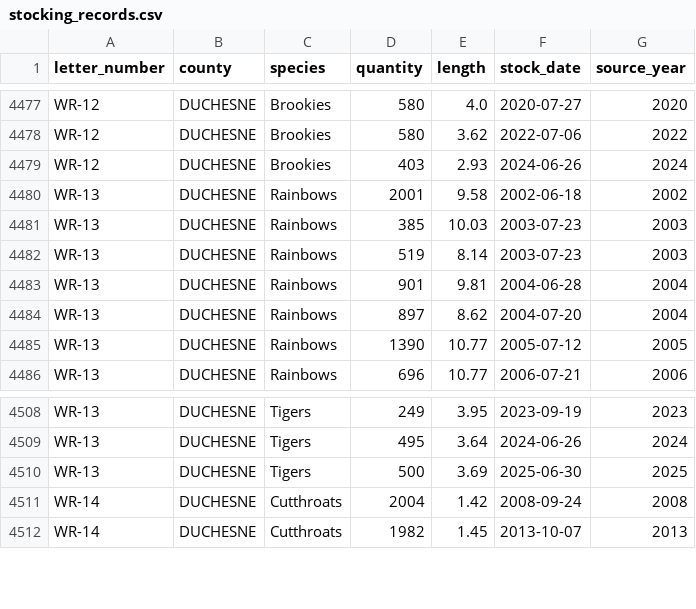
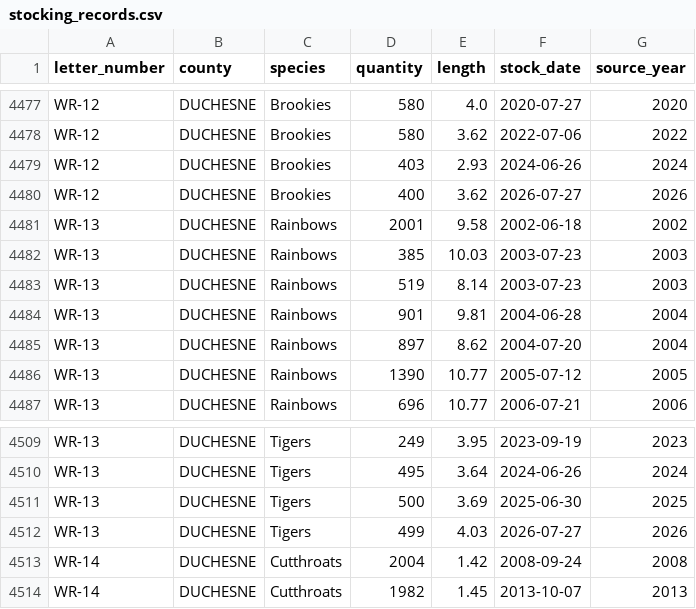
Before and after one commit to jedwood/uintas100, a CSV file: data/seeds/stocking_records.csv, drawn as a sheet; only a part is shown, gaps mark what is left out.

```diff
--- a/data/seeds/stocking_records.csv
+++ b/data/seeds/stocking_records.csv
@@ -4479,2 +4479,3 @@ WR-12,DUCHESNE,Brookies,580,3.62,2022-07-06,2022
 WR-12,DUCHESNE,Brookies,403,2.93,2024-06-26,2024
+WR-12,DUCHESNE,Brookies,400,3.62,2026-07-27,2026
 WR-13,DUCHESNE,Rainbows,2001,9.58,2002-06-18,2002
@@ -4510,2 +4511,3 @@ WR-13,DUCHESNE,Tigers,495,3.64,2024-06-26,2024
 WR-13,DUCHESNE,Tigers,500,3.69,2025-06-30,2025
+WR-13,DUCHESNE,Tigers,499,4.03,2026-07-27,2026
 WR-14,DUCHESNE,Cutthroats,2004,1.42,2008-09-24,2008
```
Also changed, not shown: data/seeds/lakes.csv, data/utah_dwr_stocking_data.csv, 3 other files.
